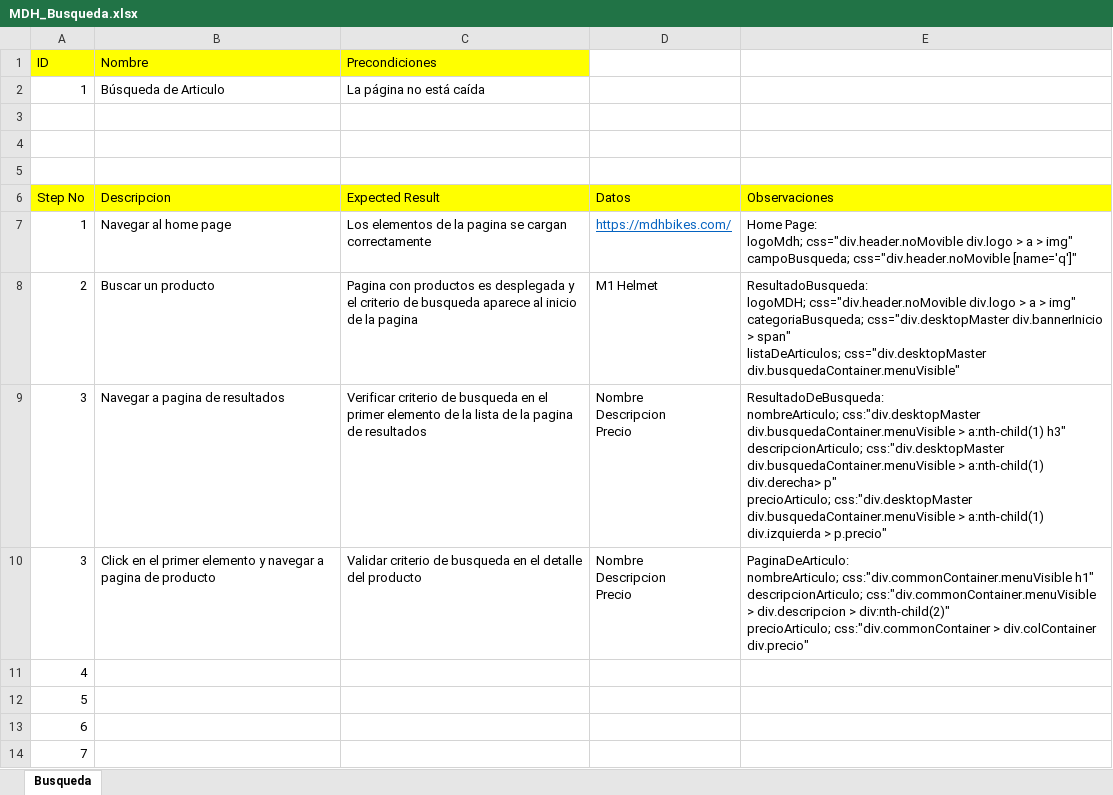
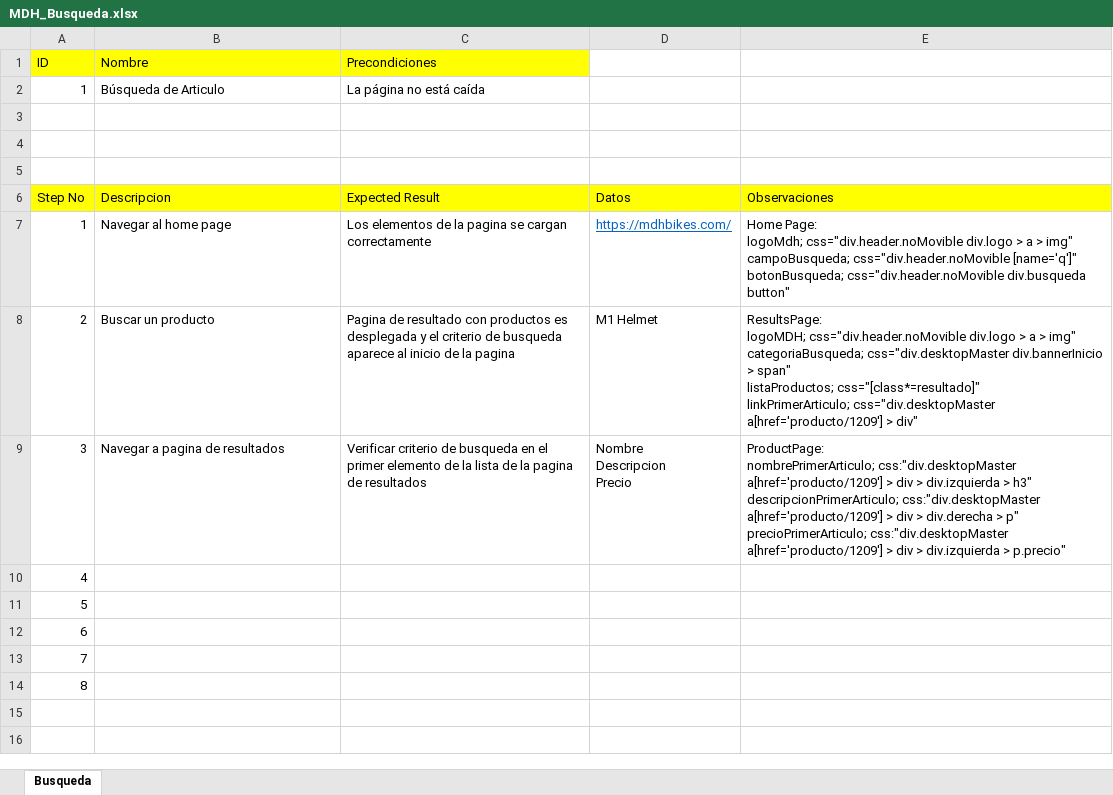
Before and after one commit to carolinabarron/mdhBikes, an Excel workbook: testCases/MDH_Busqueda.xlsx, sheet Busqueda, drawn as a sheet; values as stored, in another font and other column widths than the file's, no borders; removed rows and columns are numbered as before the commit, all else as after; ↵ is a line break in a cell; the diff names each change by its address in the sheet, - before the commit and + after, or states it on an @@ line.

Commit message:
Test Cases updates

```diff
--- a/testCases/MDH_Busqueda.xlsx (sheet Busqueda)
+++ b/testCases/MDH_Busqueda.xlsx (sheet Busqueda)
-E7: …css="div.header.noMovible [name='q']"
+E7: …css="div.header.noMovible [name='q']" ↵ botonBusqueda; css="div.header.noMovible div.busqueda button"
-C8 (Precondiciones): Pagina con productos…
+C8 (Precondiciones): Pagina de resultado con productos…
-E8: ResultadoBusqueda: ↵ logoMDH; css="div.header.noMovible div.logo > a > img" ↵ categoriaBusqueda; css="div.desktopMaster div.bannerInicio > span" ↵ listaDeArticulos; css="div.desktopMaster div.busquedaContainer.menuVisible"
+E8: ResultsPage: ↵ logoMDH; css="div.header.noMovible div.logo > a > img" ↵ categoriaBusqueda; css="div.desktopMaster div.bannerInicio > span" ↵ listaProductos; css="[class*=resultado]" ↵ linkPrimerArticulo; css="div.desktopMaster a[href='producto/1209'] > div"
-E9: ResultadoDeBusqueda: ↵ nombreArticulo; css:"div.desktopMaster div.busquedaContainer.menuVisible > a:nth-child(1) h3" ↵ descripcionArticulo; css:"div.desktopMaster div.busquedaContainer.menuVisible > a:nth-child(1) div.derecha> p" ↵ precioArticulo; css:"div.desktopMaster div.busquedaContainer.menuVisible > a:nth-child(1) div.izquierda >…
+E9: ProductPage: ↵ nombrePrimerArticulo; css:"div.desktopMaster a[href='producto/1209'] > div > div.izquierda > h3" ↵ descripcionPrimerArticulo; css:"div.desktopMaster a[href='producto/1209'] > div > div.derecha > p" ↵ precioPrimerArticulo; css:"div.desktopMaster a[href='producto/1209'] > div > div.izquierda >…
-row 10: 3 | Click en el primer elemento y navegar a pagina de producto | Validar criterio de busqueda en el detalle del producto | Nombre ↵ Descripcion ↵ Precio | PaginaDeArticulo: ↵ nombreArticulo; css:"div.commonContainer.menuVisible h1" ↵ descripcionArticulo; css:"div.commonContainer.menuVisible > div.descripcion > div:nth-child(2)" ↵ precioArticulo; css:"div.commonContainer > div.colContainer div.precio"
+row 14: 8
```
Also changed, not shown: testCases/MDH_AgregarAlCarrito.xlsx.
